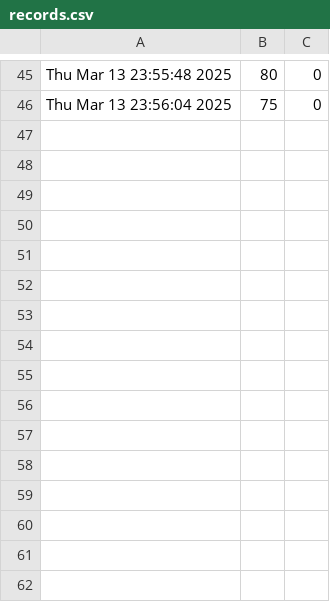
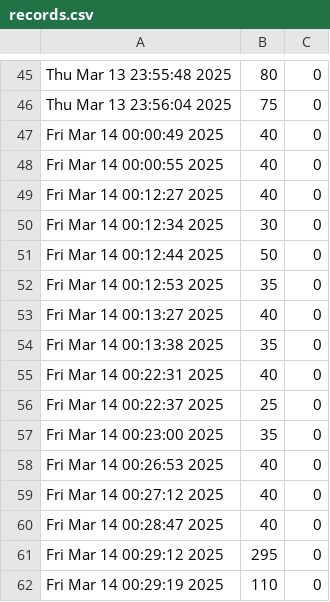
Before and after one commit to vijay-kumar-mahto/brick_breaker_game, a CSV file: cmake-build-debug/Resources/records.csv, drawn as a sheet; only a part is shown, gaps mark what is left out.

```diff
--- a/cmake-build-debug/Resources/records.csv
+++ b/cmake-build-debug/Resources/records.csv
@@ -46 +46,17 @@ Thu Mar 13 23:55:48 2025,80,0
 Thu Mar 13 23:56:04 2025,75,0
+Fri Mar 14 00:00:49 2025,40,0
+Fri Mar 14 00:00:55 2025,40,0
+Fri Mar 14 00:12:27 2025,40,0
+Fri Mar 14 00:12:34 2025,30,0
+Fri Mar 14 00:12:44 2025,50,0
+Fri Mar 14 00:12:53 2025,35,0
+Fri Mar 14 00:13:27 2025,40,0
+Fri Mar 14 00:13:38 2025,35,0
+Fri Mar 14 00:22:31 2025,40,0
+Fri Mar 14 00:22:37 2025,25,0
+Fri Mar 14 00:23:00 2025,35,0
+Fri Mar 14 00:26:53 2025,40,0
+Fri Mar 14 00:27:12 2025,40,0
+Fri Mar 14 00:28:47 2025,40,0
+Fri Mar 14 00:29:12 2025,295,0
+Fri Mar 14 00:29:19 2025,110,0
```
Also changed, not shown: 13 other files.
